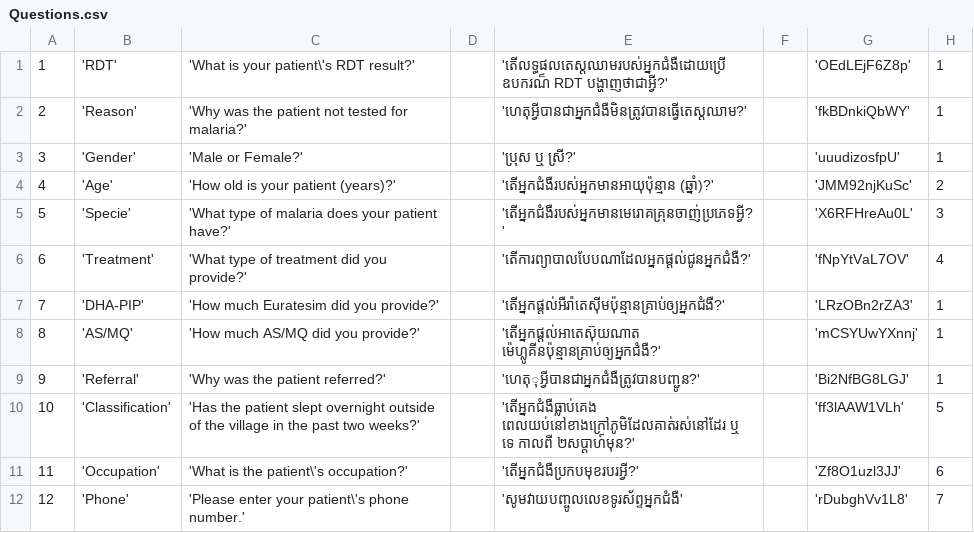
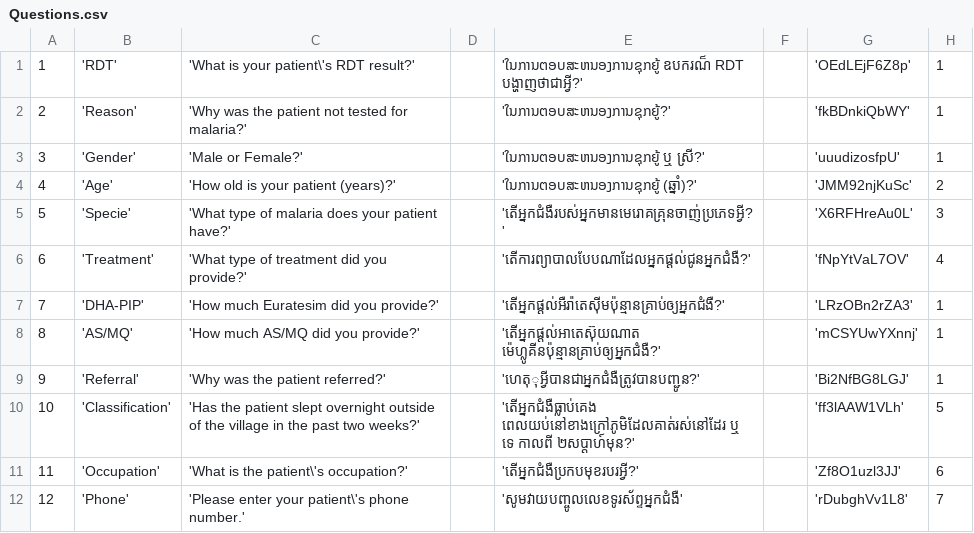
Before and after one commit to EyeSeeTea/malariapp, a CSV file: app/src/surveillance_laos/assets/Questions.csv, drawn as a sheet; only a part is shown; the diff names each change by its address in the sheet, - before the commit and + after, or states it on an @@ line.

```diff
--- a/app/src/surveillance_laos/assets/Questions.csv
+++ b/app/src/surveillance_laos/assets/Questions.csv
-E1: 'តើលទ្ធផលតេស្តឈាមរបស់អ្នកជំងឺដោយប្រើ ឧបករណ៏ RDT…
+E1: 'ໃນການຕອບສະຫນອງການຊຸກຍູ້ ឧបករណ៏ RDT…
-E2: 'ហេតុអ្វីបានជាអ្នកជំងឺមិនត្រូវបានធ្វើតេស្តឈាម?'
+E2: 'ໃນການຕອບສະຫນອງການຊຸກຍູ້?'
-E3: 'ប្រុស ឬ ស្រី?'
+E3: 'ໃນການຕອບສະຫນອງການຊຸກຍູ້ ឬ ស្រី?'
-E4: 'តើអ្នកជំងឺរបស់អ្នកមានអាយុប៉ុន្មាន (ឆ្នាំ)?'
+E4: 'ໃນການຕອບສະຫນອງການຊຸກຍູ້ (ឆ្នាំ)?'
```
Also changed, not shown: app/src/surveillance_laos/assets/Options.csv, 6 other files.
